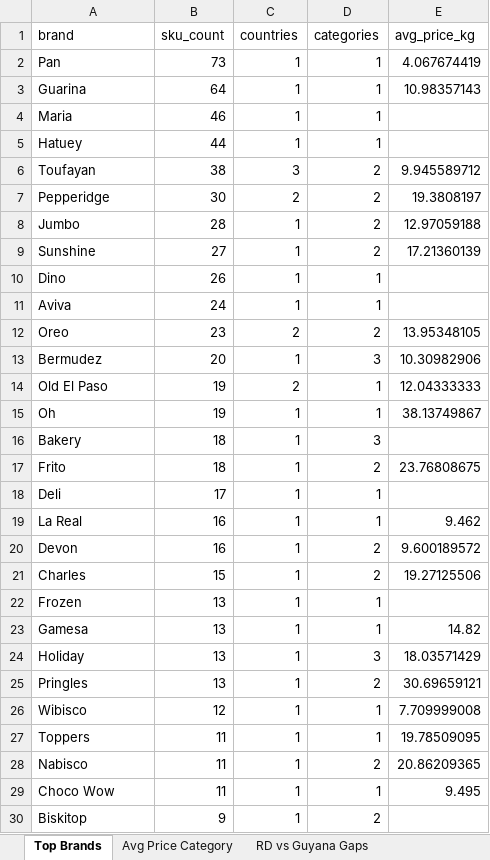
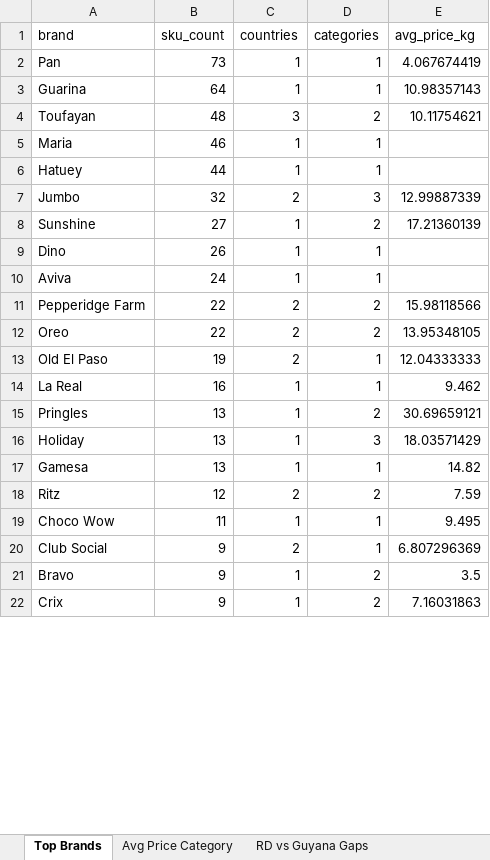
Before and after one commit to Colmau1971/caribbean_retail_ai, an Excel workbook: outputs/regional/insights/regional_insights.xlsx, sheet Top Brands, drawn as a sheet; only a part is shown; the shorter side is filled out with more unchanged rows; values as stored, in another font and other column widths than the file's, no borders; removed rows and columns are numbered as before the commit, all else as after; the diff covers the shown part only; the diff names each change by its address in the sheet, - before the commit and + after, or states it on an @@ line.

```diff
--- a/outputs/regional/insights/regional_insights.xlsx (sheet Top Brands)
+++ b/outputs/regional/insights/regional_insights.xlsx (sheet Top Brands)
+row 4: Toufayan | 48 | 3 | 2 | 10.11754621
-row 6: Toufayan | 38 | 3 | 2 | 9.945589712
-row 7: Pepperidge | 30 | 2 | 2 | 19.3808197
-B7 (sku_count): 28
+B7 (sku_count): 32
-C7 (countries): 1
+C7 (countries): 2
-D7 (categories): 2
+D7 (categories): 3
-E7 (avg_price_kg): 12.97059188
+E7 (avg_price_kg): 12.99887339
+row 11: Pepperidge Farm | 22 | 2 | 2 | 15.98118566
-B12 (sku_count): 23
+B12 (sku_count): 22
-row 13: Bermudez | 20 | 1 | 3 | 10.30982906
-row 15: Oh | 19 | 1 | 1 | 38.13749867
-row 16: Bakery | 18 | 1 | 3
-row 17: Frito | 18 | 1 | 2 | 23.76808675
-row 18: Deli | 17 | 1 | 1
-row 20: Devon | 16 | 1 | 2 | 9.600189572
-row 21: Charles | 15 | 1 | 2 | 19.27125506
-row 22: Frozen | 13 | 1 | 1
@@ row 25 moved to row 15: Pringles @@
@@ row 24 moved to row 16: Holiday @@
-row 26: Wibisco | 12 | 1 | 1 | 7.709999008
-row 27: Toppers | 11 | 1 | 1 | 19.78509095
-row 28: Nabisco | 11 | 1 | 2 | 20.86209365
+row 18: Ritz | 12 | 2 | 2 | 7.59
+row 20: Club Social | 9 | 2 | 1 | 6.807296369
-A21 (brand): Biskitop
+A21 (brand): Bravo
-E21 (avg_price_kg): (empty)
+E21 (avg_price_kg): 3.5
```
Also changed, not shown: 4 added rows, 372 removed rows, 4 moved rows and 18 edited cells elsewhere in this sheet, sheet Premium Opportunities, sheet Avg Price Category, sheet Benchmark Bimbo, sheet RD vs Guyana Gaps, sheet Market Alerts, outputs/regional/alerts/price_alerts.xlsx, 5 other files.
